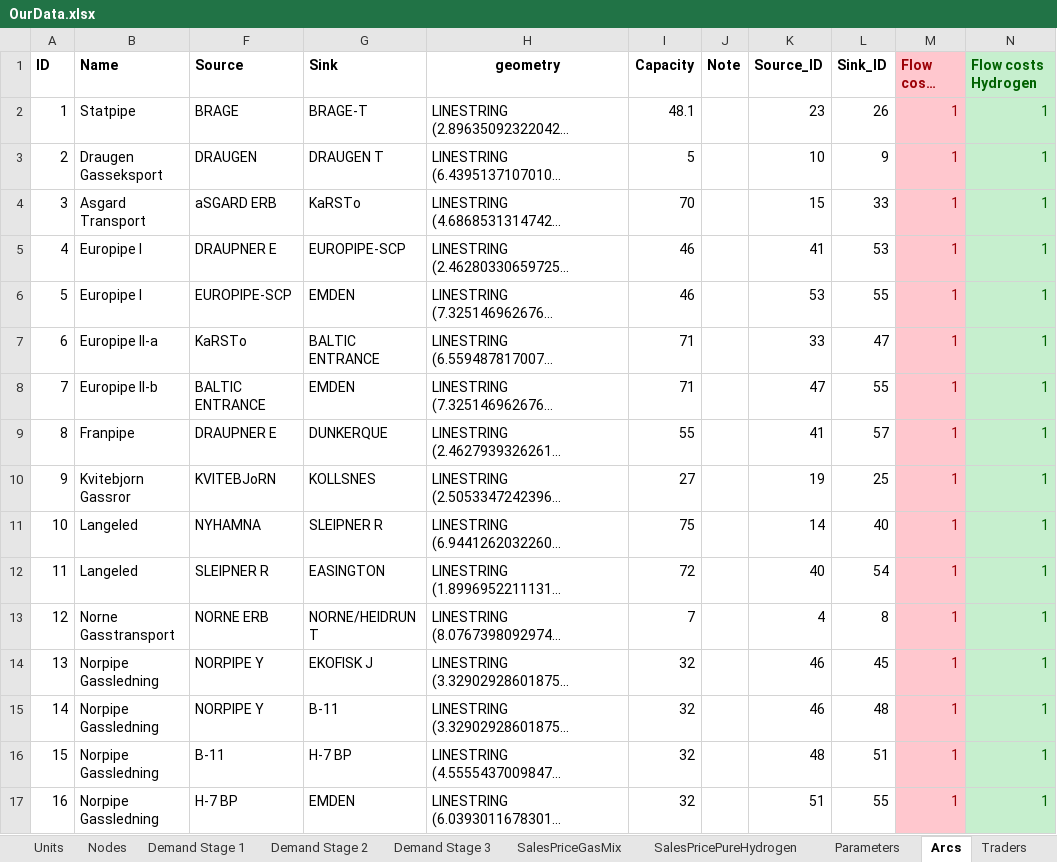
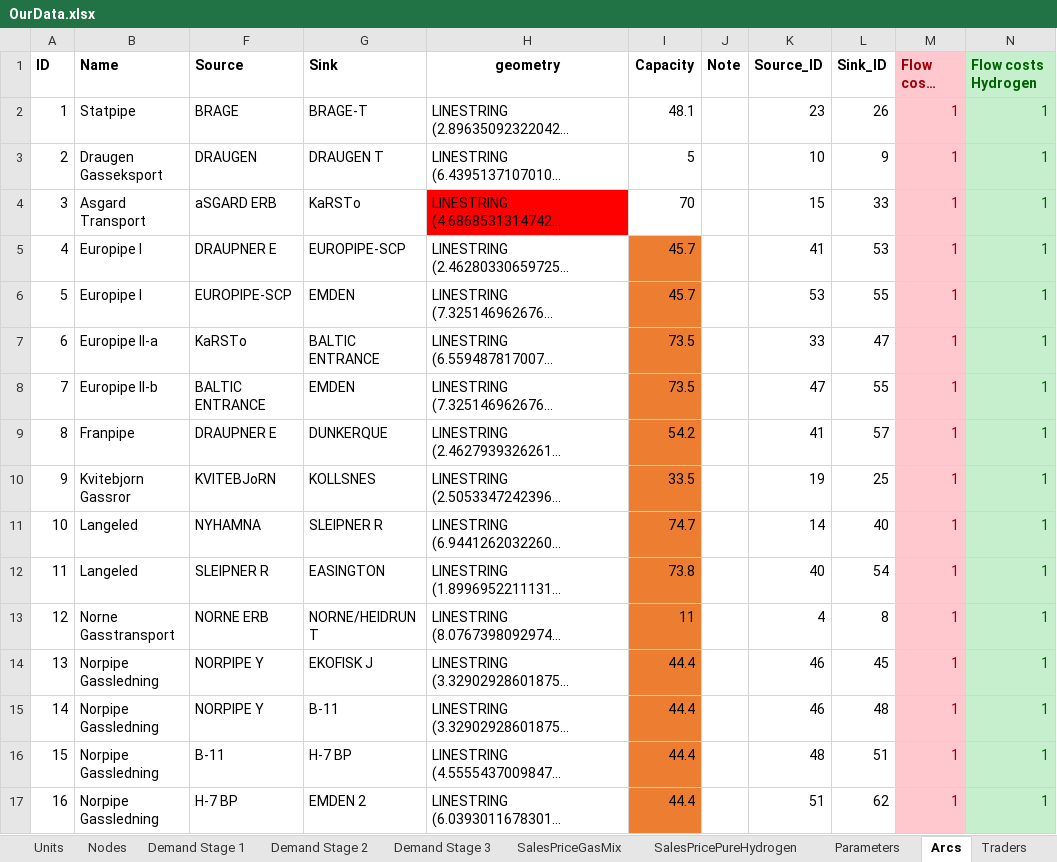
Before and after one commit to berendmarkhorst/secondary_gas_market, an Excel workbook: Data/OurData.xlsx, sheet Arcs, drawn as a sheet; only a part is shown; long unchanged cells end in …; values as stored, in another font and other column widths than the file's, no borders; the diff covers the shown part only; the diff names each change by its address in the sheet, - before the commit and + after, or states it on an @@ line.

```diff
--- a/Data/OurData.xlsx (sheet Arcs)
+++ b/Data/OurData.xlsx (sheet Arcs)
-H4 fill: none
+H4 fill: #FF0000
-I5:I6 (Capacity): 46
+I5:I6 (Capacity): 45.7
-I5:I17 fill: none
+I5:I17 fill: #ED7D31
-I7:I8 (Capacity): 71
+I7:I8 (Capacity): 73.5
-I9 (Capacity): 55
+I9 (Capacity): 54.2
-I10 (Capacity): 27
+I10 (Capacity): 33.5
-I11 (Capacity): 75
+I11 (Capacity): 74.7
-I12 (Capacity): 72
+I12 (Capacity): 73.8
-I13 (Capacity): 7
+I13 (Capacity): 11
-I14:I17 (Capacity): 32
+I14:I17 (Capacity): 44.4
-G17 (Sink): EMDEN
+G17 (Sink): EMDEN 2
-L17 (Sink_ID): 55
+L17 (Sink_ID): 62
```
Also changed, not shown: 5 added rows, 3 removed rows, 15 edited cells, cell formats and row numbers in column A elsewhere in this sheet, sheet Extra, sheet Nodes, sheet TraderPercentages, sheet ProductionCapacities, sheet Traders, formulas that keep their value, hidden cells, 6 other files.
